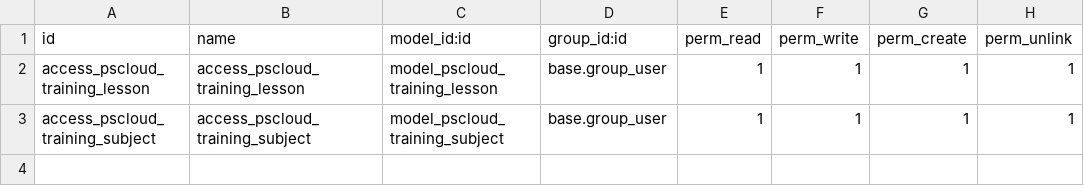
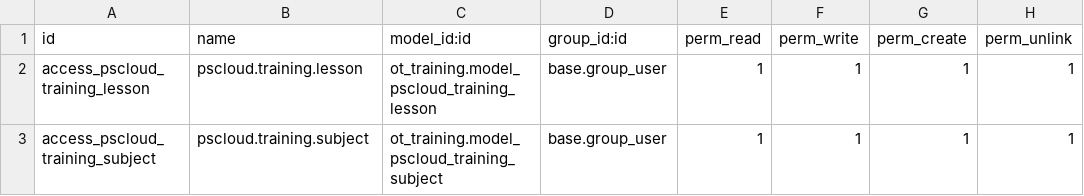
Before and after one commit to keecome/tranining, a CSV file: ot_traning/security/ir.model.access.csv, drawn as a sheet.

Commit message:
Update ir.model.access.csv

```diff
--- a/ot_traning/security/ir.model.access.csv
+++ b/ot_traning/security/ir.model.access.csv
@@ -1,3 +1,3 @@
 id,name,model_id:id,group_id:id,perm_read,perm_write,perm_create,perm_unlink
-access_pscloud_training_lesson,access_pscloud_training_lesson,model_pscloud_training_lesson,base.group_user,1,1,1,1
-access_pscloud_training_subject,access_pscloud_training_subject,model_pscloud_training_subject,base.group_user,1,1,1,1
+access_pscloud_training_lesson,pscloud.training.lesson,ot_training.model_pscloud_training_lesson,base.group_user,1,1,1,1
+access_pscloud_training_subject,pscloud.training.subject,ot_training.model_pscloud_training_subject,base.group_user,1,1,1,1
```
